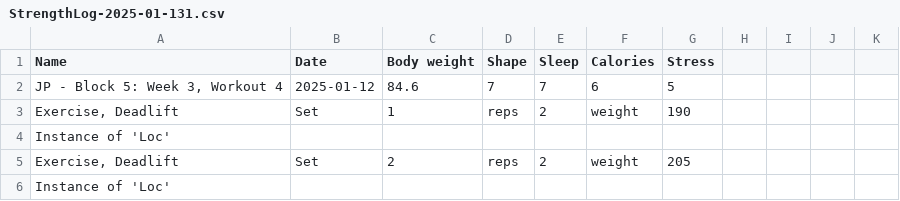
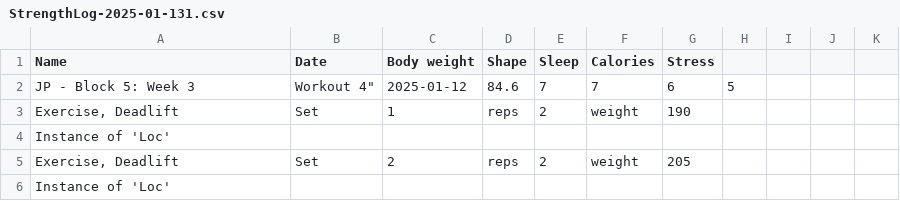
Before and after one commit to gryteklut/Public_repo, a CSV file: Datatest/StrengthLog-2025-01-131.csv, drawn as a sheet; only a part is shown; removed rows and columns are numbered as before the commit, all else as after; the diff names each change by its address in the sheet, - before the commit and + after, or states it on an @@ line.

Commit message:
Update StrengthLog-2025-01-131.csv

```diff
--- a/Datatest/StrengthLog-2025-01-131.csv
+++ b/Datatest/StrengthLog-2025-01-131.csv
-row 2: JP - Block 5: Week 3, Workout 4 | 2025-01-12 | 84.6 | 7 | 7 | 6 | 5
+row 2: JP - Block 5: Week 3 | Workout 4" | 2025-01-12 | 84.6 | 7 | 7 | 6 | 5
```
